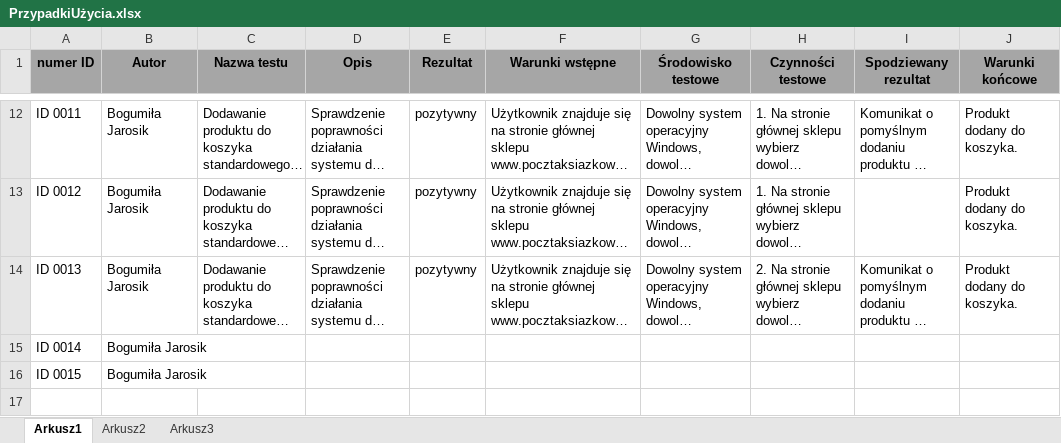
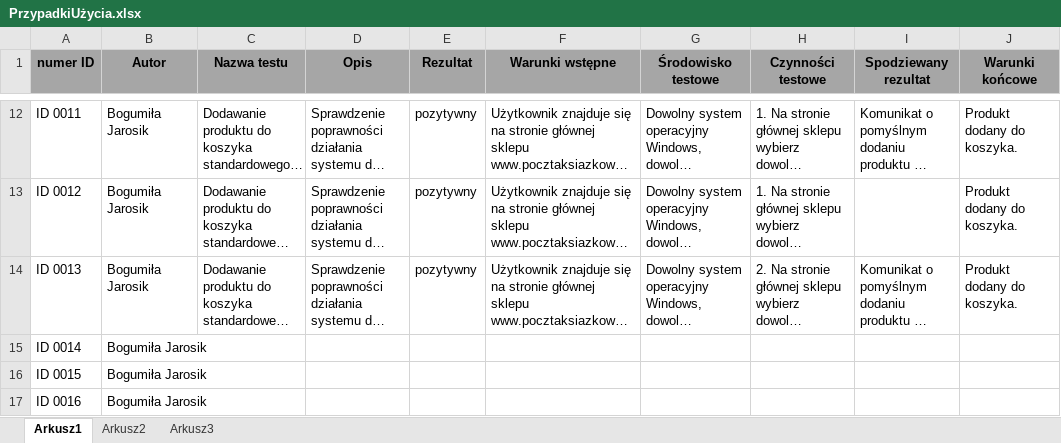
Before and after one commit to bogus89/PocztaKsiazkowa, an Excel workbook: PrzypadkiUżycia.xlsx, sheet Arkusz1, drawn as a sheet; only a part is shown, gaps mark what is left out; long unchanged cells end in …; values as stored, in another font and other column widths than the file's, no borders; the diff names each change by its address in the sheet, - before the commit and + after, or states it on an @@ line.

Commit message:
dodanie pliku przypadkiUżycia.xlsx

```diff
--- a/PrzypadkiUżycia.xlsx (sheet Arkusz1)
+++ b/PrzypadkiUżycia.xlsx (sheet Arkusz1)
+row 17: ID 0016 | Bogumiła Jarosik
```
Also changed, not shown: 3 other files.
